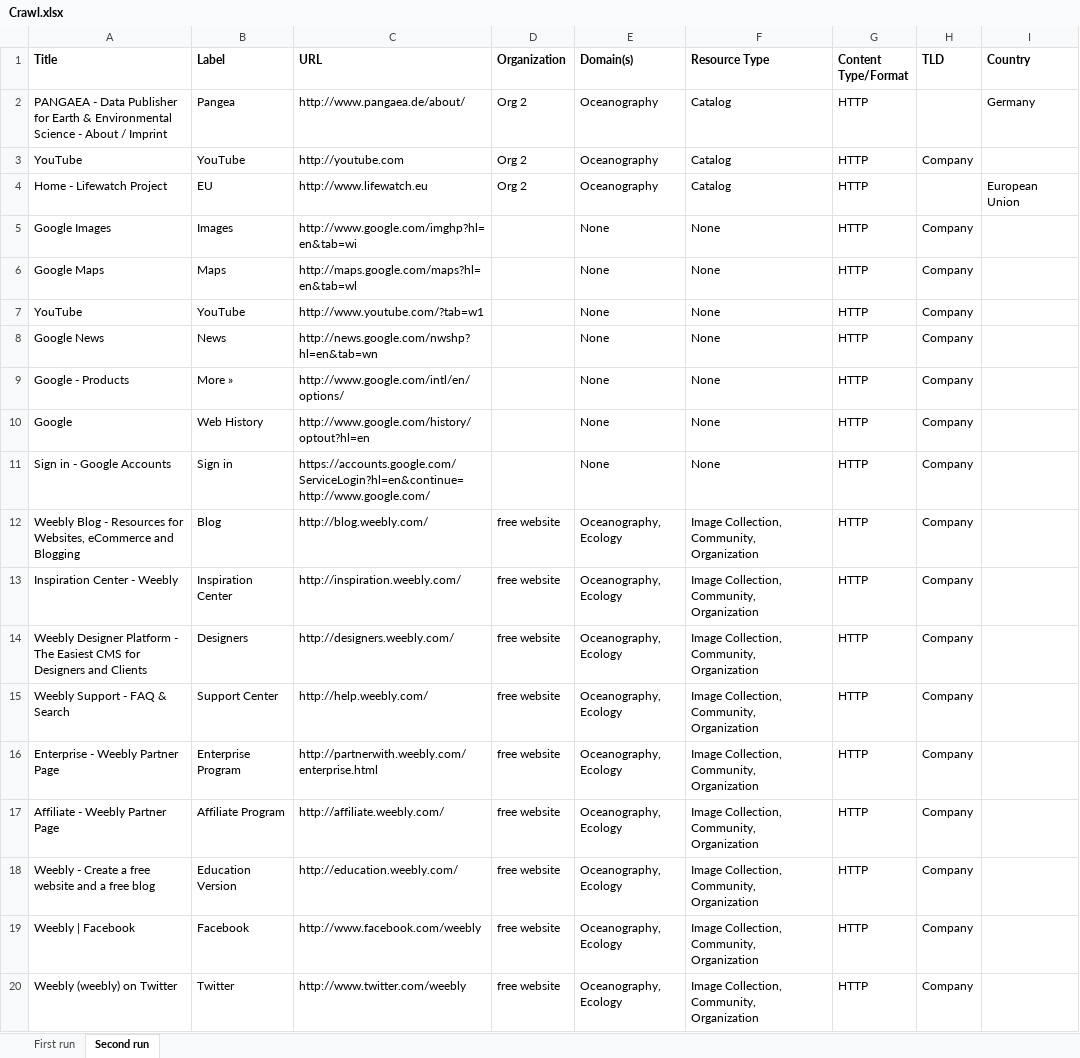
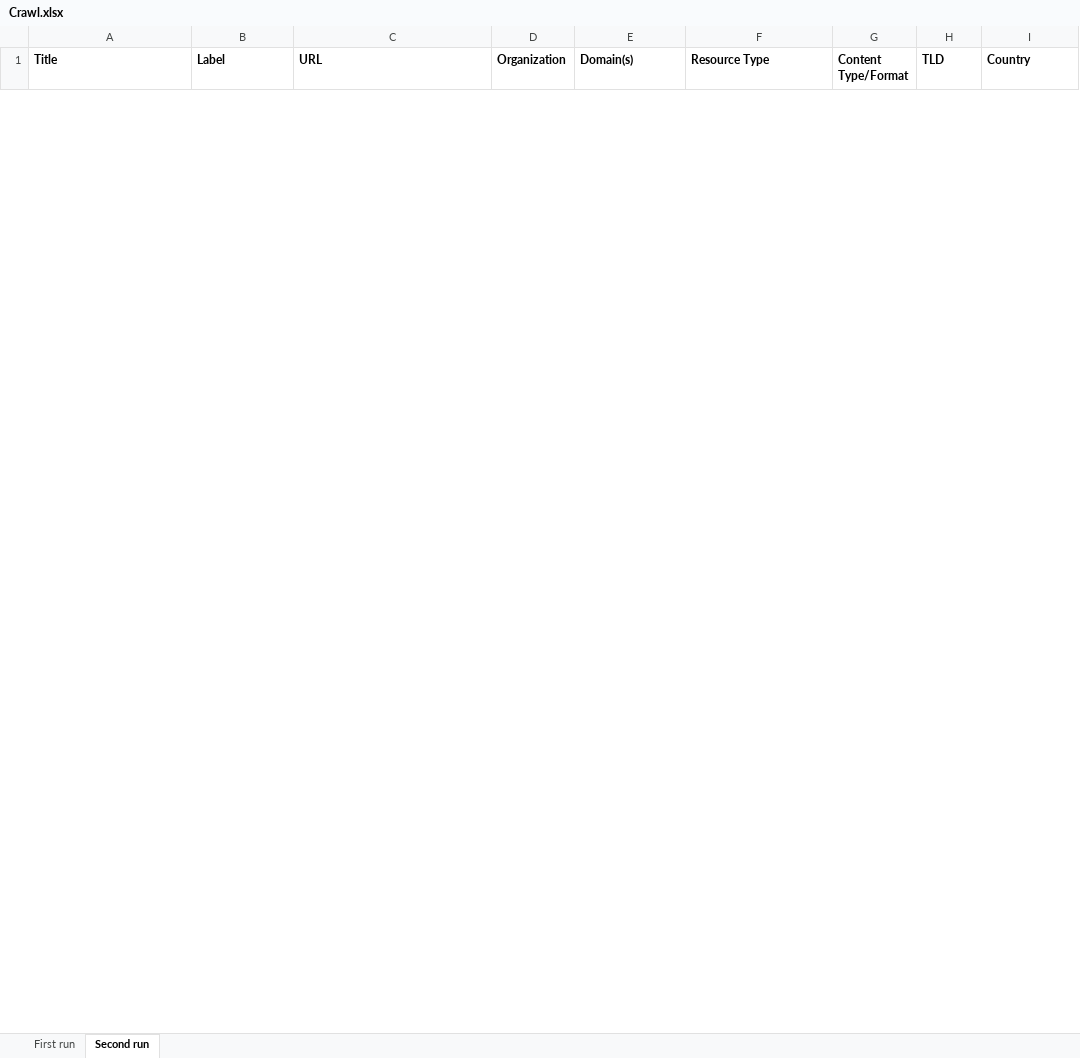
Before and after one commit to RockyCal/CINERGIWebCrawler, an Excel workbook: Crawl.xlsx, sheet Second run, drawn as a sheet; only a part is shown; values as stored, in another font and other column widths than the file's, no borders; removed rows and columns are numbered as before the commit, all else as after; the diff covers the shown part only; the diff names each change by its address in the sheet, - before the commit and + after, or states it on an @@ line.

Commit message:
Updated crawl copy and crawl files

```diff
--- a/Crawl.xlsx (sheet Second run)
+++ b/Crawl.xlsx (sheet Second run)
-row 2: PANGAEA - Data Publisher for Earth & Environmental Science - About / Imprint | Pangea | http://www.pangaea.de/about/ | Org 2 | Oceanography | Catalog | HTTP |  | Germany
-row 3: YouTube | YouTube | http://youtube.com | Org 2 | Oceanography | Catalog | HTTP | Company
-row 4: Home - Lifewatch Project | EU | http://www.lifewatch.eu | Org 2 | Oceanography | Catalog | HTTP |  | European Union
-row 5: Google Images | Images | http://www.google.com/imghp?hl=en&tab=wi |  | None | None | HTTP | Company
-row 6: Google Maps | Maps | http://maps.google.com/maps?hl=en&tab=wl |  | None | None | HTTP | Company
-row 7: YouTube | YouTube | http://www.youtube.com/?tab=w1 |  | None | None | HTTP | Company
-row 8: Google News | News | http://news.google.com/nwshp?hl=en&tab=wn |  | None | None | HTTP | Company
-row 9: Google - Products | More » | http://www.google.com/intl/en/options/ |  | None | None | HTTP | Company
-row 10: Google | Web History | http://www.google.com/history/optout?hl=en |  | None | None | HTTP | Company
-row 11: Sign in - Google Accounts | Sign in | https://accounts.google.com/ServiceLogin?hl=en&continue=http://www.google.com/ |  | None | None | HTTP | Company
-row 12: Weebly Blog - Resources for Websites, eCommerce and Blogging | Blog | http://blog.weebly.com/ | free website | Oceanography, Ecology | Image Collection, Community, Organization | HTTP | Company
-row 13: Inspiration Center - Weebly | Inspiration Center | http://inspiration.weebly.com/ | free website | Oceanography, Ecology | Image Collection, Community, Organization | HTTP | Company
-row 14: Weebly Designer Platform - The Easiest CMS for Designers and Clients | Designers | http://designers.weebly.com/ | free website | Oceanography, Ecology | Image Collection, Community, Organization | HTTP | Company
-row 15: Weebly Support - FAQ & Search | Support Center | http://help.weebly.com/ | free website | Oceanography, Ecology | Image Collection, Community, Organization | HTTP | Company
-row 16: Enterprise - Weebly Partner Page | Enterprise Program | http://partnerwith.weebly.com/enterprise.html | free website | Oceanography, Ecology | Image Collection, Community, Organization | HTTP | Company
-row 17: Affiliate - Weebly Partner Page | Affiliate Program | http://affiliate.weebly.com/ | free website | Oceanography, Ecology | Image Collection, Community, Organization | HTTP | Company
-row 18: Weebly - Create a free website and a free blog | Education Version | http://education.weebly.com/ | free website | Oceanography, Ecology | Image Collection, Community, Organization | HTTP | Company
-row 19: Weebly | Facebook | Facebook | http://www.facebook.com/weebly | free website | Oceanography, Ecology | Image Collection, Community, Organization | HTTP | Company
-row 20: Weebly (weebly) on Twitter | Twitter | http://www.twitter.com/weebly | free website | Oceanography, Ecology | Image Collection, Community, Organization | HTTP | Company
```
Also changed, not shown: 166 added rows and 6 removed rows elsewhere in this sheet, sheet First run, CrawlCopy2.0.xlsx.
